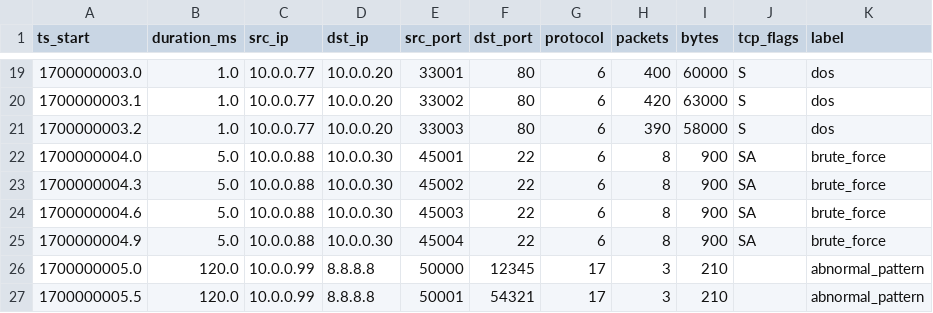
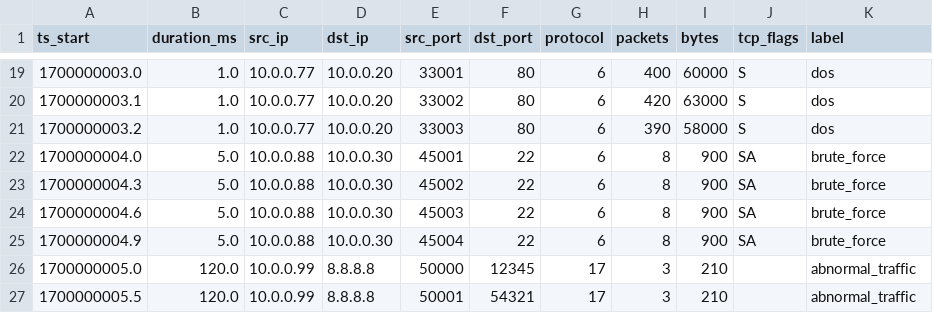
Before and after one commit to k1borg32/Netguard, a CSV file: data/flows/sample.csv, drawn as a sheet; only a part is shown, gaps mark what is left out.

Commit message:
feat(importer): docker compose wiring + align sample/labels to flow.v1 schema

```diff
--- a/data/flows/sample.csv
+++ b/data/flows/sample.csv
@@ -25,3 +25,3 @@ ts_start,duration_ms,src_ip,dst_ip,src_port,dst_port,protocol,packets,bytes,tcp_
 1700000004.9,5.0,10.0.0.88,10.0.0.30,45004,22,6,8,900,SA,brute_force
-1700000005.0,120.0,10.0.0.99,8.8.8.8,50000,12345,17,3,210,,abnormal_pattern
-1700000005.5,120.0,10.0.0.99,8.8.8.8,50001,54321,17,3,210,,abnormal_pattern
+1700000005.0,120.0,10.0.0.99,8.8.8.8,50000,12345,17,3,210,,abnormal_traffic
+1700000005.5,120.0,10.0.0.99,8.8.8.8,50001,54321,17,3,210,,abnormal_traffic
```
Also changed, not shown: 4 other files.
